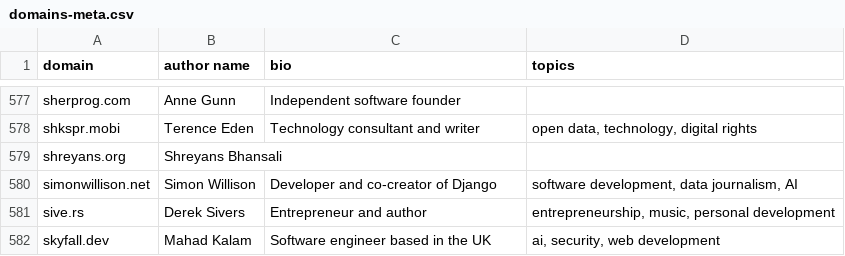
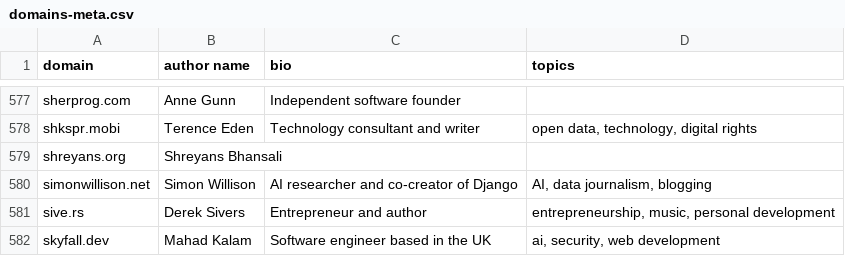
Before and after one commit to mtlynch/hn-popularity-contest-data, a CSV file: data/domains-meta.csv, drawn as a sheet; only a part is shown, gaps mark what is left out.

Commit message:
Update meta for Simon Willison (#80)

```diff
--- a/data/domains-meta.csv
+++ b/data/domains-meta.csv
@@ -579,3 +579,3 @@ shkspr.mobi,Terence Eden,Technology consultant and writer,"open data, technology
 shreyans.org,Shreyans Bhansali,,
-simonwillison.net,Simon Willison,Developer and co-creator of Django,"software development, data journalism, AI"
+simonwillison.net,Simon Willison,AI researcher and co-creator of Django,"AI, data journalism, blogging"
 sive.rs,Derek Sivers,Entrepreneur and author,"entrepreneurship, music, personal development"
```
